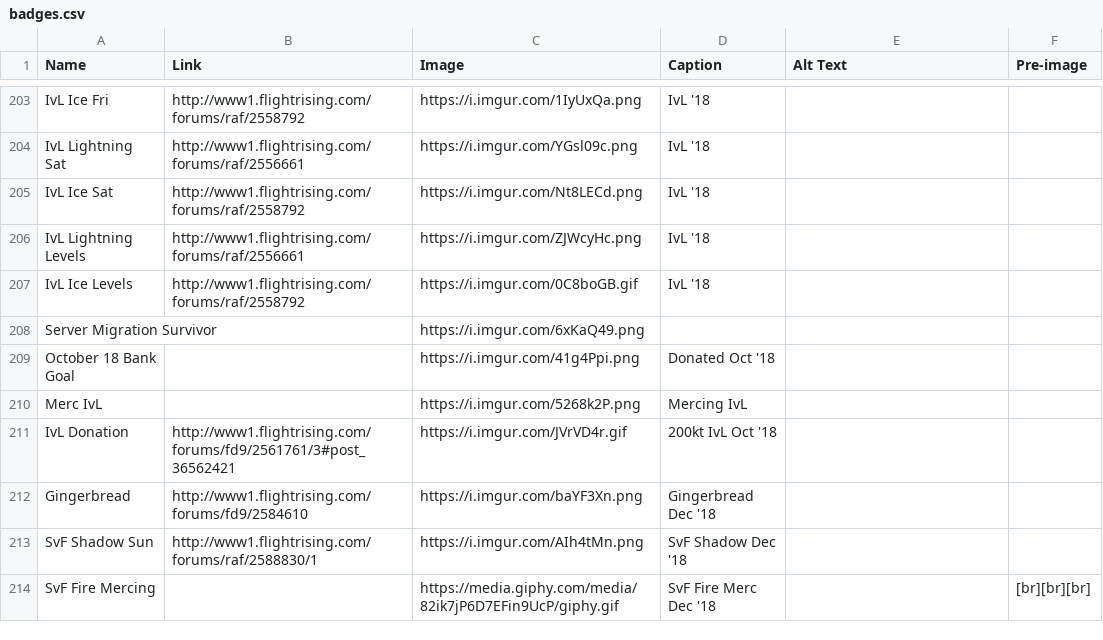
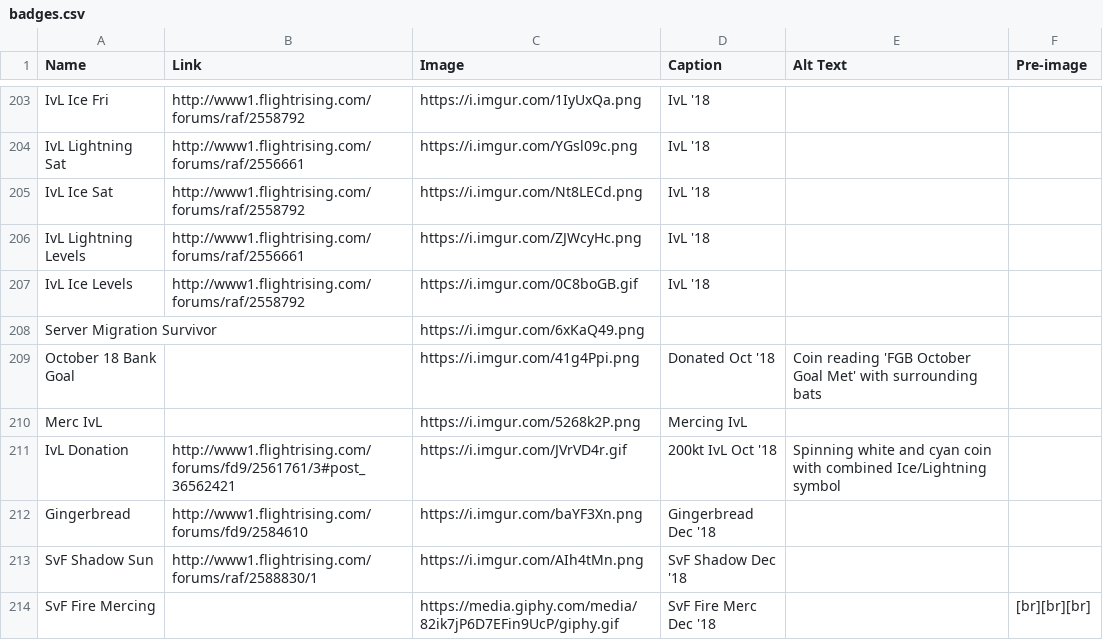
Before and after one commit to snipe-205777/dragon-bios, a CSV file: scripts/badges.csv, drawn as a sheet; only a part is shown, gaps mark what is left out; the diff covers the shown part only.

```diff
--- a/scripts/badges.csv
+++ b/scripts/badges.csv
@@ -208,5 +208,5 @@ IvL Ice Levels, http://www1.flightrising.com/forums/raf/2558792, https://i.imgur
 Server Migration Survivor,, https://i.imgur.com/6xKaQ49.png,,,
-October 18 Bank Goal,, https://i.imgur.com/41g4Ppi.png, Donated Oct '18,,
+October 18 Bank Goal,, https://i.imgur.com/41g4Ppi.png, Donated Oct '18, Coin reading 'FGB October Goal Met' with surrounding bats,
 Merc IvL,, https://i.imgur.com/5268k2P.png, Mercing IvL,,
-IvL Donation, http://www1.flightrising.com/forums/fd9/2561761/3#post_36562421, https://i.imgur.com/JVrVD4r.gif, 200kt IvL Oct '18,,
+IvL Donation, http://www1.flightrising.com/forums/fd9/2561761/3#post_36562421, https://i.imgur.com/JVrVD4r.gif, 200kt IvL Oct '18, Spinning white and cyan coin with combined Ice/Lightning symbol,
 Gingerbread, http://www1.flightrising.com/forums/fd9/2584610, https://i.imgur.com/baYF3Xn.png, Gingerbread Dec '18,,
```
Also changed, not shown: 24 edited cells elsewhere in this file, 2 other files.
